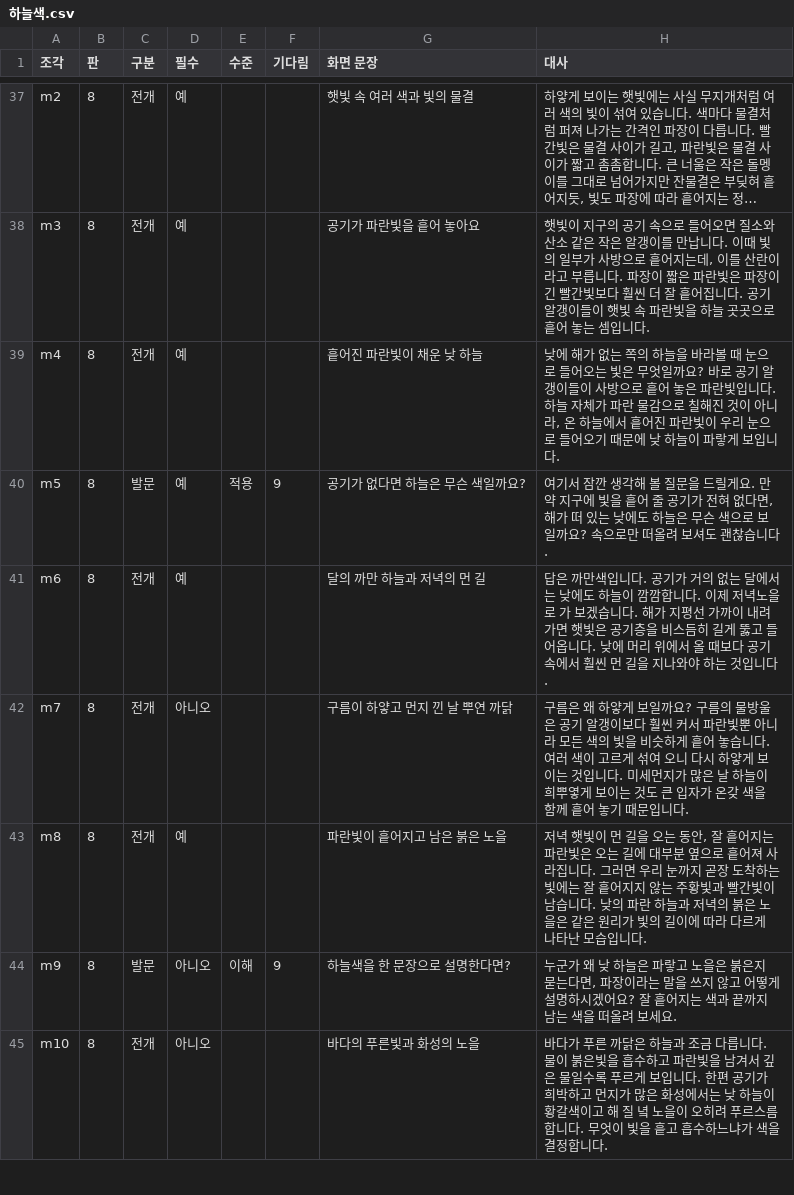
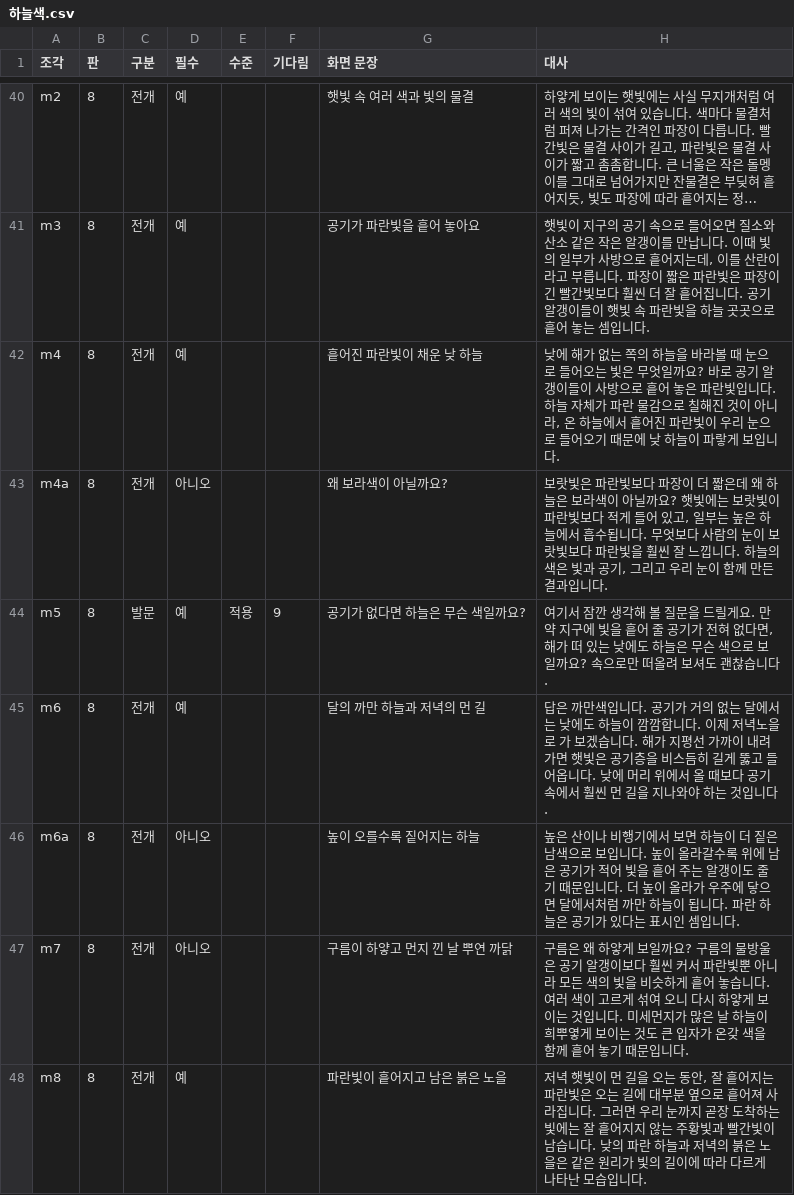
Before and after one commit to cordmin/HYUNDAI, a CSV file: lessons/하늘색.csv, drawn as a sheet; only a part is shown, gaps mark what is left out; the shorter side is filled out with more unchanged rows; long unchanged cells end in …; the diff covers the shown part only.

```diff
--- a/lessons/하늘색.csv
+++ b/lessons/하늘색.csv
@@ -39,4 +42,6 @@ m3,8,전개,예,,,공기가 파란빛을 흩어 놓아요,"햇빛이 지구의
 m4,8,전개,예,,,흩어진 파란빛이 채운 낮 하늘,"낮에 해가 없는 쪽의 하늘을 바라볼 때 눈으로 들어오는 빛은 무엇일까요? 바로 공기 알갱이들이 사방으로 흩어 놓은 파란빛입니다. 하늘 자체가 파란 물감으로 칠해진 것이 아니라, 온 하늘에서 흩어진 파란빛이 우리 눈으로 들어오기 때문에 낮 하늘이 파랗게 보입니다."
+m4a,8,전개,아니오,,,왜 보라색이 아닐까요?,"보랏빛은 파란빛보다 파장이 더 짧은데 왜 하늘은 보라색이 아닐까요? 햇빛에는 보랏빛이 파란빛보다 적게 들어 있고, 일부는 높은 하늘에서 흡수됩니다. 무엇보다 사람의 눈이 보랏빛보다 파란빛을 훨씬 잘 느낍니다. 하늘의 색은 빛과 공기, 그리고 우리 눈이 함께 만든 결과입니다."
 m5,8,발문,예,적용,9,공기가 없다면 하늘은 무슨 색일까요?,"여기서 잠깐 생각해 볼 질문을 드릴게요. 만약 지구에 빛을 흩어 줄 공기가 전혀 없다면, 해가 떠 있는 낮에도 하늘은 무슨 색으로 보일까요? 속으로만 떠올려 보셔도 괜찮습니다."
 m6,8,전개,예,,,달의 까만 하늘과 저녁의 먼 길,"답은 까만색입니다. 공기가 거의 없는 달에서는 낮에도 하늘이 깜깜합니다. 이제 저녁노을로 가 보겠습니다. 해가 지평선 가까이 내려가면 햇빛은 공기층을 비스듬히 길게 뚫고 들어옵니다. 낮에 머리 위에서 올 때보다 공기 속에서 훨씬 먼 길을 지나와야 하는 것입니다."
+m6a,8,전개,아니오,,,높이 오를수록 짙어지는 하늘,"높은 산이나 비행기에서 보면 하늘이 더 짙은 남색으로 보입니다. 높이 올라갈수록 위에 남은 공기가 적어 빛을 흩어 주는 알갱이도 줄기 때문입니다. 더 높이 올라가 우주에 닿으면 달에서처럼 까만 하늘이 됩니다. 파란 하늘은 공기가 있다는 표시인 셈입니다."
 m7,8,전개,아니오,,,구름이 하얗고 먼지 낀 날 뿌연 까닭,"구름은 왜 하얗게 보일까요? 구름의 물방울은 공기 알갱이보다 훨씬 커서 파란빛뿐 아니라 모든 색의 빛을 비슷하게 흩어 놓습니다. 여러 색이 고르게 섞여 오니 다시 하얗게 보이는 것입니다. 미세먼지가 많은 날 하늘이 희뿌옇게 보이는 것도 큰 입자가 온갖 색을 함께 흩어 놓기 때문입니다."
```
Also changed, not shown: 5 added rows and 1 edited cell elsewhere in this file, 10 other files.
